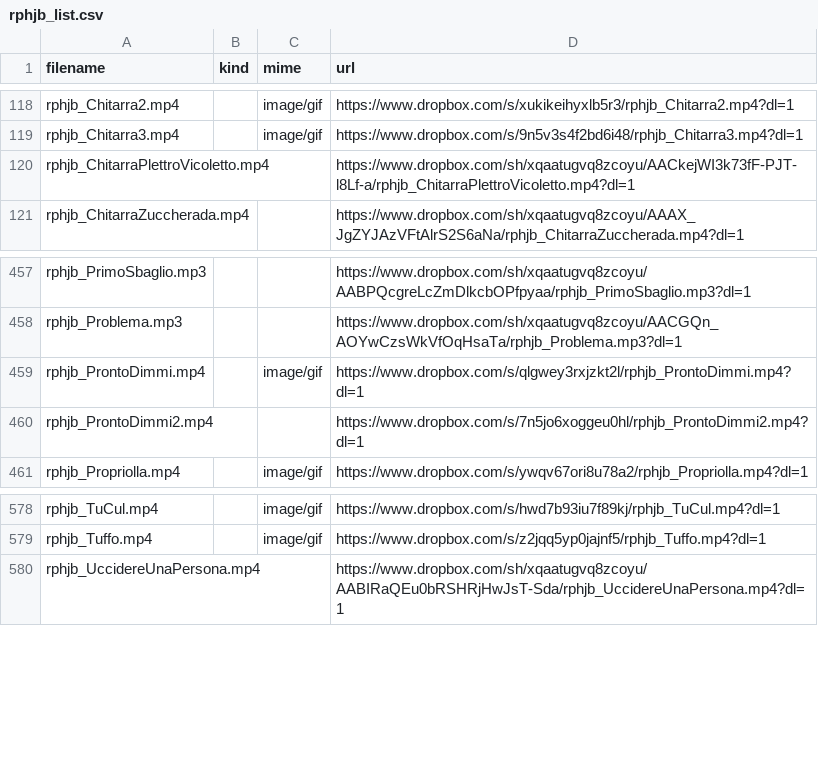
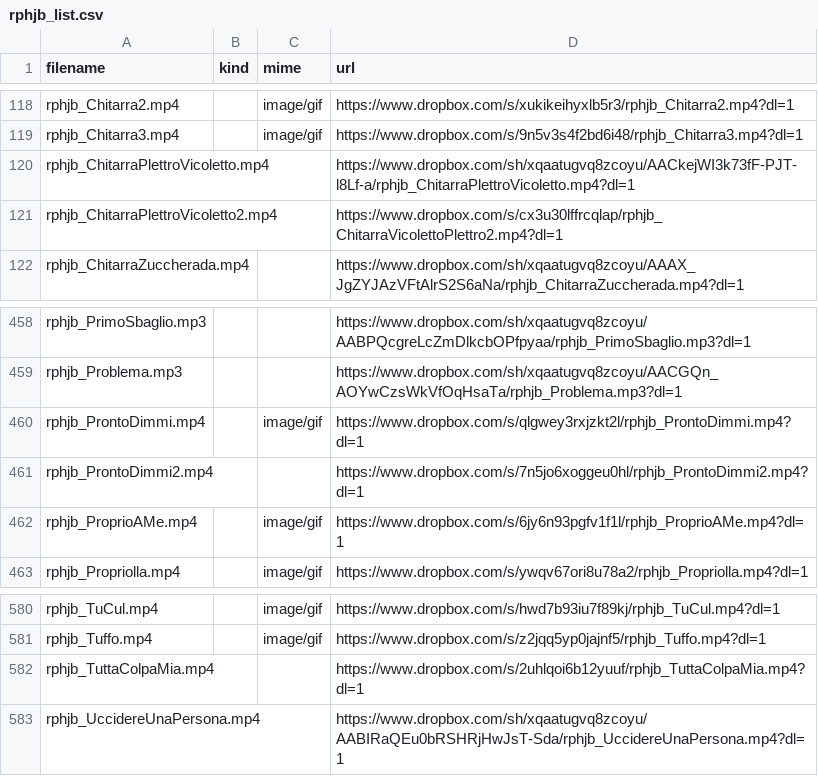
Before and after one commit to benkio/sBots, a CSV file: richardPHJBensonBot/rphjb_list.csv, drawn as a sheet; only a part is shown, gaps mark what is left out; the diff names each change by its address in the sheet, - before the commit and + after, or states it on an @@ line.

```diff
--- a/richardPHJBensonBot/rphjb_list.csv
+++ b/richardPHJBensonBot/rphjb_list.csv
+row 121: rphjb_ChitarraPlettroVicoletto2.mp4 |  |  | https://www.dropbox.com/s/cx3u30lffrcqlap/rphjb_ChitarraVicolettoPlettro2.mp4?dl=1
+row 462: rphjb_ProprioAMe.mp4 |  | image/gif | https://www.dropbox.com/s/6jy6n93pgfv1f1l/rphjb_ProprioAMe.mp4?dl=1
+row 582: rphjb_TuttaColpaMia.mp4 |  |  | https://www.dropbox.com/s/2uhlqoi6b12yuuf/rphjb_TuttaColpaMia.mp4?dl=1
```
Also changed, not shown: 5 other files.
